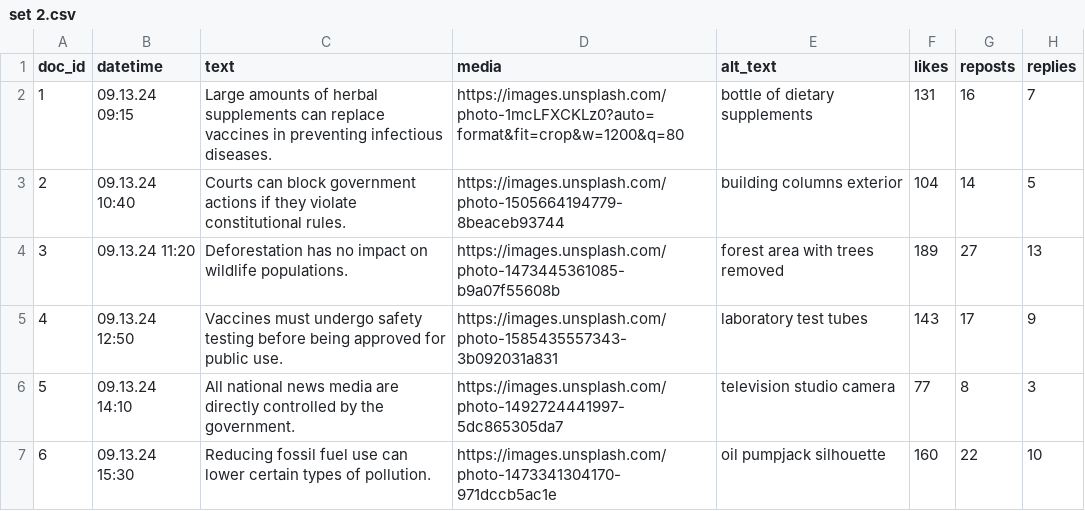
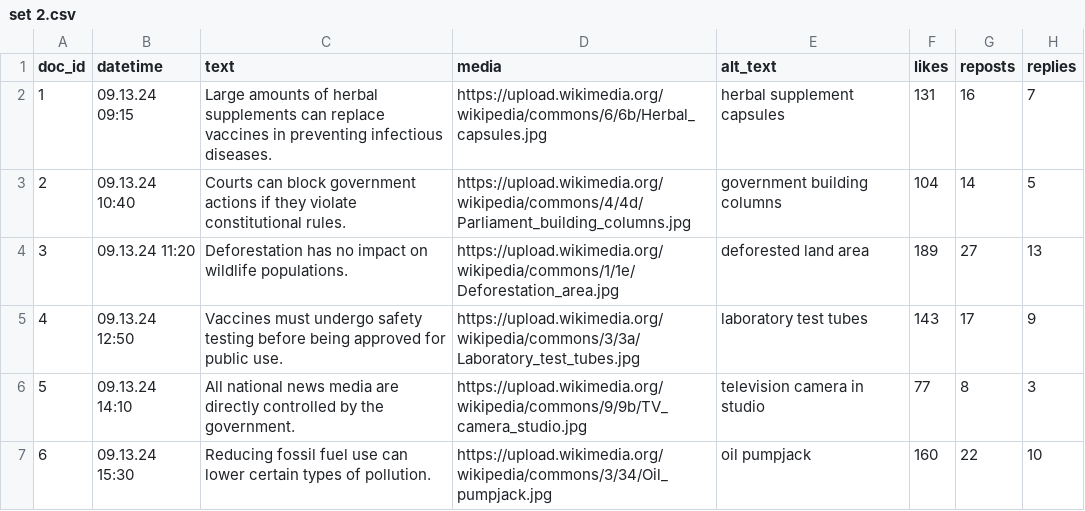
Before and after one commit to Rchel1/csv-feeds, a CSV file: set 2.csv, drawn as a sheet; only a part is shown; the diff names each change by its address in the sheet, - before the commit and + after, or states it on an @@ line.

Commit message:
Update set 2.csv

```diff
--- a/set 2.csv
+++ b/set 2.csv
-D2 (media): https://images.unsplash.com/photo-1mcLFXCKLz0?auto=format&fit=crop&w=1200&q=80
+D2 (media): https://upload.wikimedia.org/wikipedia/commons/6/6b/Herbal_capsules.jpg
-E2 (alt_text): bottle of dietary supplements
+E2 (alt_text): herbal supplement capsules
-D3 (media): https://images.unsplash.com/photo-1505664194779-8beaceb93744
+D3 (media): https://upload.wikimedia.org/wikipedia/commons/4/4d/Parliament_building_columns.jpg
-E3 (alt_text): building columns exterior
+E3 (alt_text): government building columns
-D4 (media): https://images.unsplash.com/photo-1473445361085-b9a07f55608b
+D4 (media): https://upload.wikimedia.org/wikipedia/commons/1/1e/Deforestation_area.jpg
-E4 (alt_text): forest area with trees removed
+E4 (alt_text): deforested land area
-D5 (media): https://images.unsplash.com/photo-1585435557343-3b092031a831
+D5 (media): https://upload.wikimedia.org/wikipedia/commons/3/3a/Laboratory_test_tubes.jpg
-D6 (media): https://images.unsplash.com/photo-1492724441997-5dc865305da7
+D6 (media): https://upload.wikimedia.org/wikipedia/commons/9/9b/TV_camera_studio.jpg
-E6 (alt_text): television studio camera
+E6 (alt_text): television camera in studio
-D7 (media): https://images.unsplash.com/photo-1473341304170-971dccb5ac1e
+D7 (media): https://upload.wikimedia.org/wikipedia/commons/3/34/Oil_pumpjack.jpg
-E7 (alt_text): oil pumpjack silhouette
+E7 (alt_text): oil pumpjack
```
